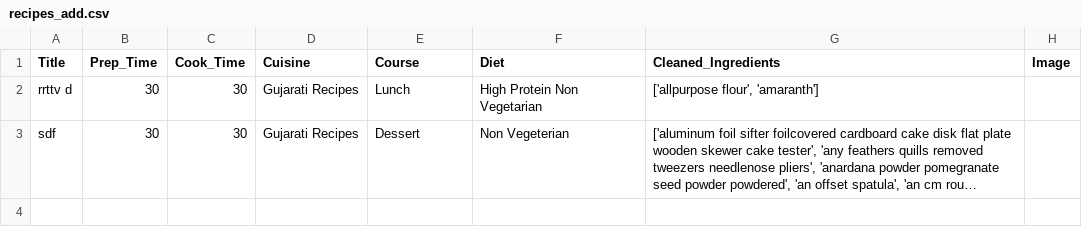
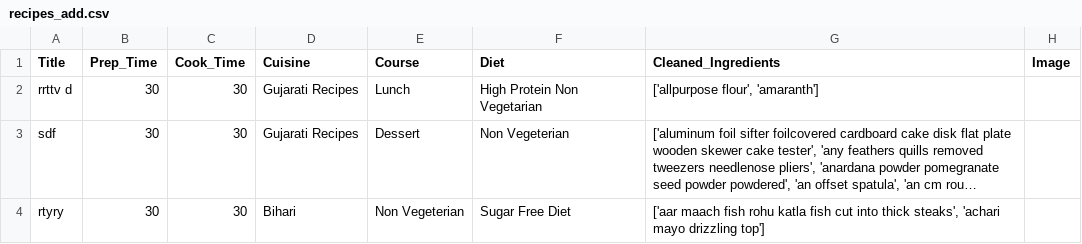
Before and after one commit to CharbelDaher34/recipe_recommendation, a CSV file: api/recipes_add.csv, drawn as a sheet; long unchanged cells end in …; the diff names each change by its address in the sheet, - before the commit and + after, or states it on an @@ line.

```diff
--- a/api/recipes_add.csv
+++ b/api/recipes_add.csv
+row 4: rtyry | 30 | 30 | Bihari | Non Vegeterian | Sugar Free Diet | ['aar maach fish rohu katla fish cut into thick steaks', 'achari mayo drizzling top']
```
Also changed, not shown: 8 other files.
